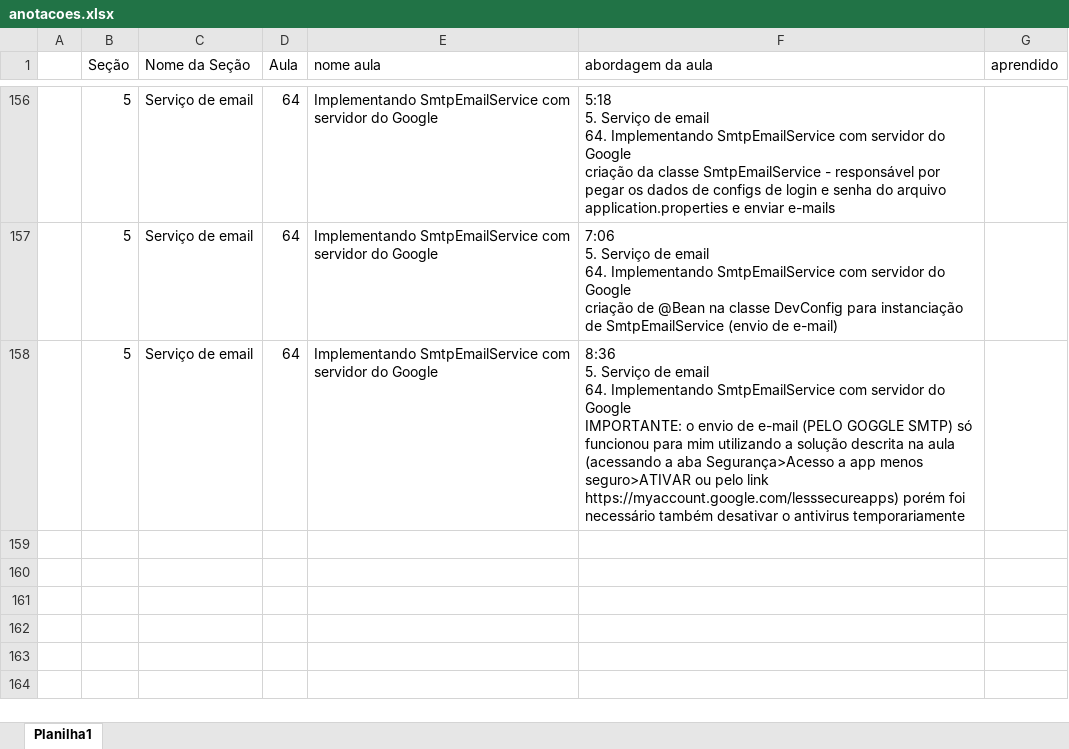
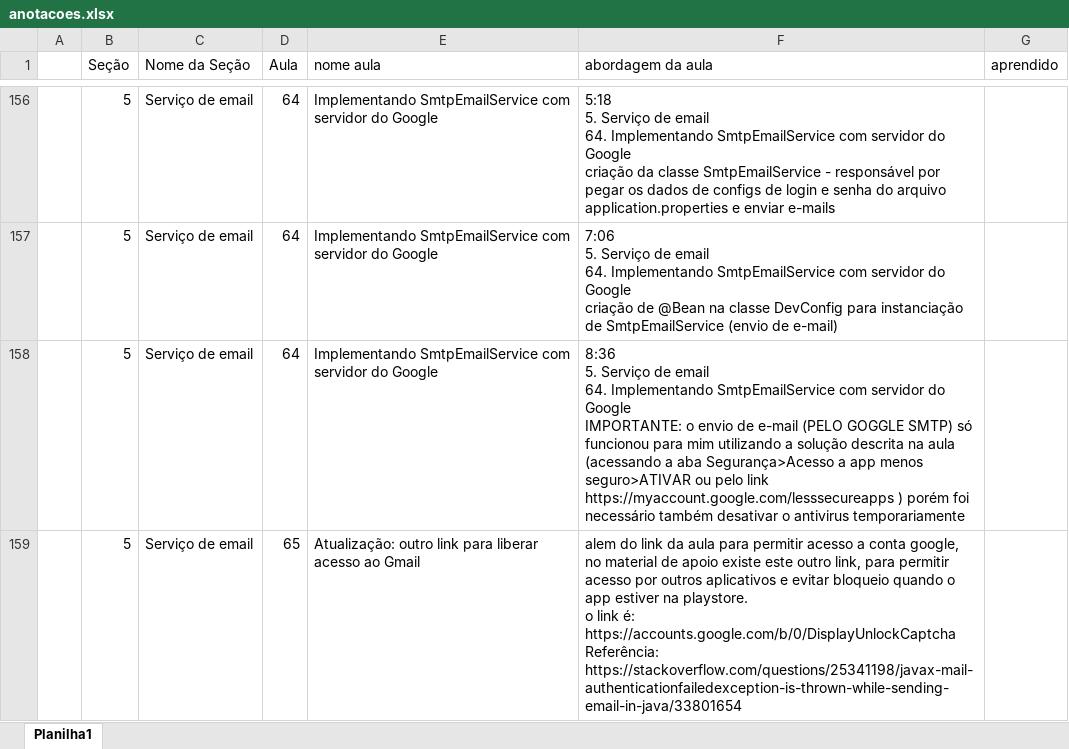
Before and after one commit to emerson-roots/spring-boot-ionic-backend, an Excel workbook: anotacoes.xlsx, sheet Planilha1, drawn as a sheet; only a part is shown, gaps mark what is left out; values as stored, in another font and other column widths than the file's, no borders; table styles not drawn; ↵ is a line break in a cell; the diff names each change by its address in the sheet, - before the commit and + after, or states it on an @@ line.

Commit message:
commit sem ligacao com a aula - corrigindo arquivos application.properties e atualizacao da planilha de anotaçoes

```diff
--- a/anotacoes.xlsx (sheet Planilha1)
+++ b/anotacoes.xlsx (sheet Planilha1)
-F158 (abordagem da aula): …pelo link https://myaccount.google.com/lesssecureapps) porém foi…
+F158 (abordagem da aula): …pelo link https://myaccount.google.com/lesssecureapps ) porém foi…
+row 159:  | 5 | Serviço de email | 65 | Atualização: outro link para liberar acesso ao Gmail | alem do link da aula para permitir acesso a conta google, no material de apoio existe este outro link, para permitir acesso por outros aplicativos e evitar bloqueio quando o app estiver na playstore. ↵ o link é: https://accounts.google.com/b/0/DisplayUnlockCaptcha ↵ Referência: ↵ https://stackoverflow.com/questions/25341198/javax-mail-authenticationfailedexception-is-thrown-while-sending-email-in-java/33801654
```
Also changed, not shown: 2 other files.
